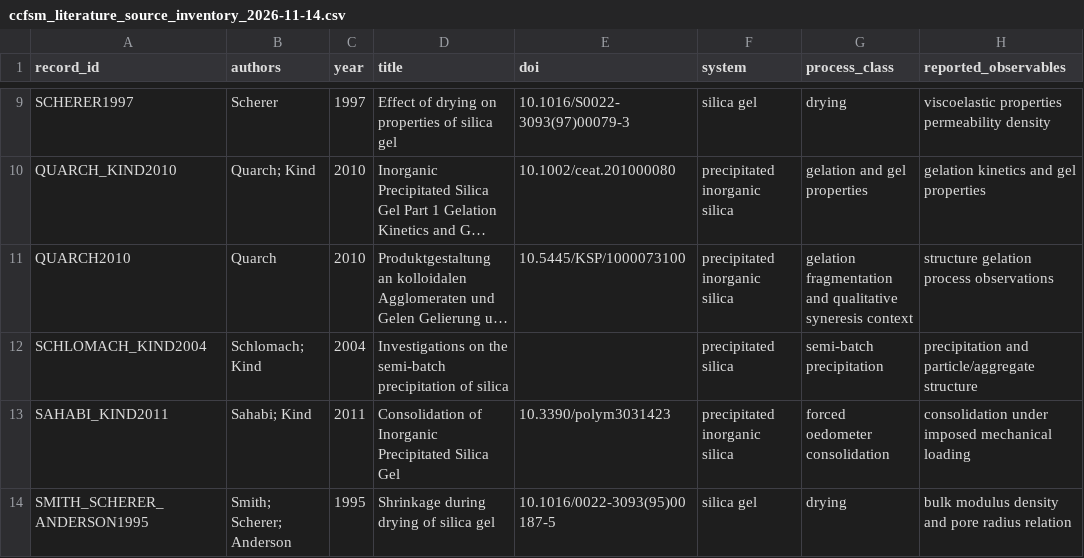
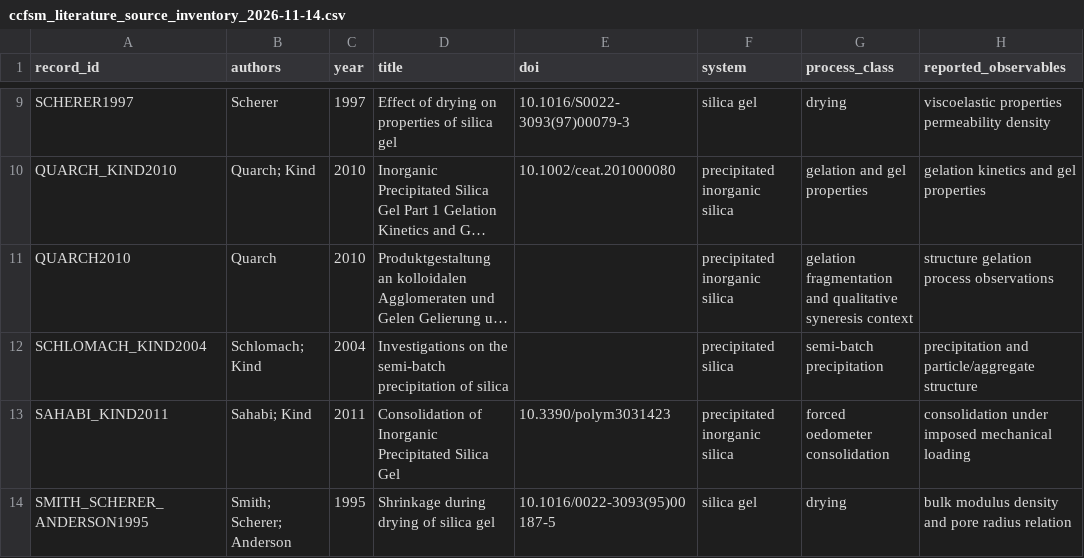
Before and after one commit to Hu3eIn27864/precipitated-silica-gels-review, a CSV file: MODELLING/ccfsm/ccfsm_literature_source_inventory_2026-11-14.csv, drawn as a sheet; only a part is shown, gaps mark what is left out; long unchanged cells end in …; the diff names each change by its address in the sheet, - before the commit and + after, or states it on an @@ line.

Commit message:
Correct Quarch dissertation identifier in literature inventory

```diff
--- a/MODELLING/ccfsm/ccfsm_literature_source_inventory_2026-11-14.csv
+++ b/MODELLING/ccfsm/ccfsm_literature_source_inventory_2026-11-14.csv
-E11 (doi): 10.5445/KSP/1000073100
+E11 (doi): (empty)
```
